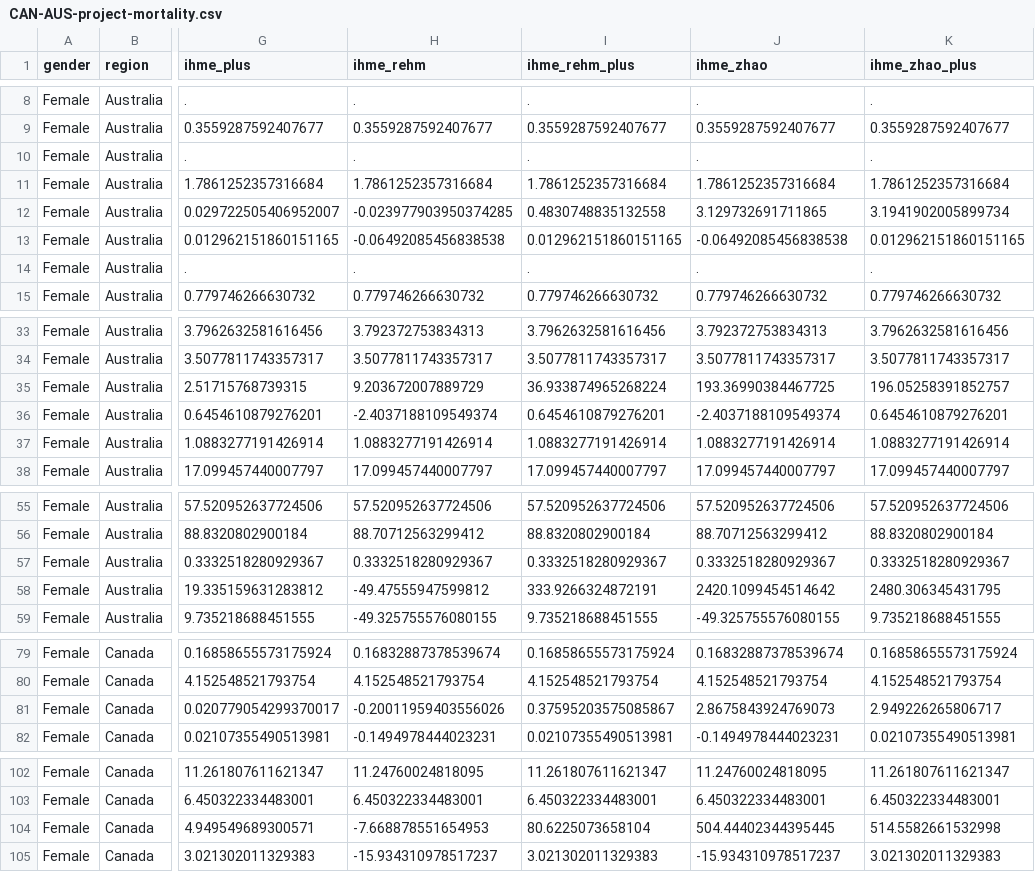
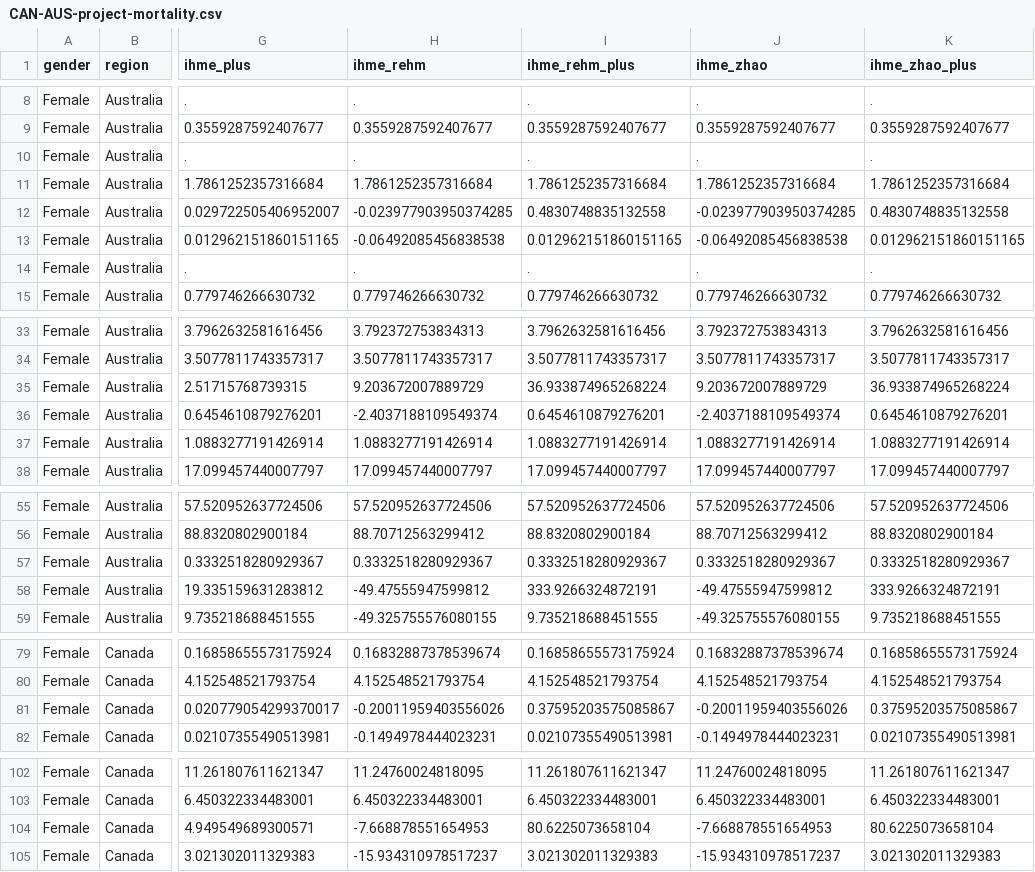
Before and after one commit to uvic-cisur/intermahp3, a CSV file: data-full/CAN-AUS-project-mortality.csv, drawn as a sheet; only a part is shown, gaps mark what is left out; the diff covers the shown part only; the diff names each change by its address in the sheet, - before the commit and + after, or states it on an @@ line.

```diff
--- a/data-full/CAN-AUS-project-mortality.csv
+++ b/data-full/CAN-AUS-project-mortality.csv
-J12 (ihme_zhao): 3.129732691711865
+J12 (ihme_zhao): -0.023977903950374285
-K12 (ihme_zhao_plus): 3.1941902005899734
+K12 (ihme_zhao_plus): 0.4830748835132558
-J35 (ihme_zhao): 193.36990384467725
+J35 (ihme_zhao): 9.203672007889729
-K35 (ihme_zhao_plus): 196.05258391852757
+K35 (ihme_zhao_plus): 36.933874965268224
-J58 (ihme_zhao): 2420.1099454514642
+J58 (ihme_zhao): -49.47555947599812
-K58 (ihme_zhao_plus): 2480.306345431795
+K58 (ihme_zhao_plus): 333.9266324872191
-J81 (ihme_zhao): 2.8675843924769073
+J81 (ihme_zhao): -0.20011959403556026
-K81 (ihme_zhao_plus): 2.949226265806717
+K81 (ihme_zhao_plus): 0.37595203575085867
-J104 (ihme_zhao): 504.44402344395445
+J104 (ihme_zhao): -7.668878551654953
-K104 (ihme_zhao_plus): 514.5582661532998
+K104 (ihme_zhao_plus): 80.6225073658104
```
Also changed, not shown: 2 edited cells elsewhere in this file, data-full/AUS-CAN-preliminary-af.csv, data-full/CAN-AUS-project-mortality-totals.csv, 5 other files.
